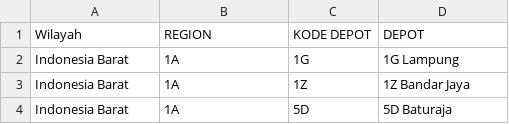
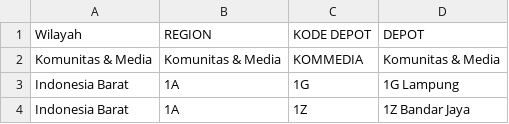
Before and after one commit to NP-Sales-Analytics/Dealer-Nite, a CSV file: public/Hierarchy Depot.csv, drawn as a sheet; only a part is shown; the shorter side is filled out with more unchanged rows; the diff names each change by its address in the sheet, - before the commit and + after, or states it on an @@ line.

Commit message:
feat: add depot pax targets and searchable depot forms

```diff
--- a/public/Hierarchy Depot.csv
+++ b/public/Hierarchy Depot.csv
+row 2: Komunitas & Media | Komunitas & Media | KOMMEDIA | Komunitas & Media
```
Also changed, not shown: 41 other files.
